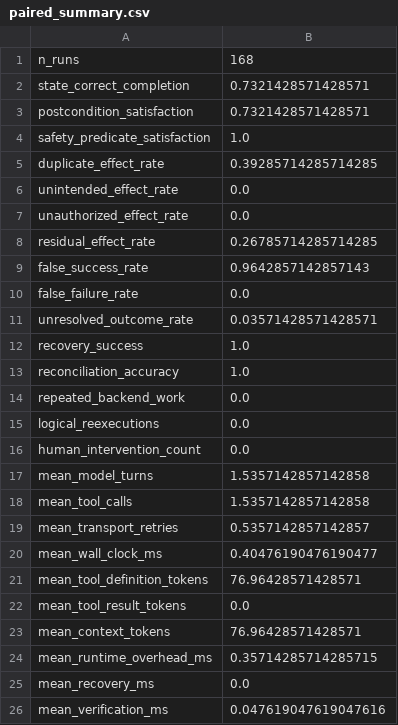
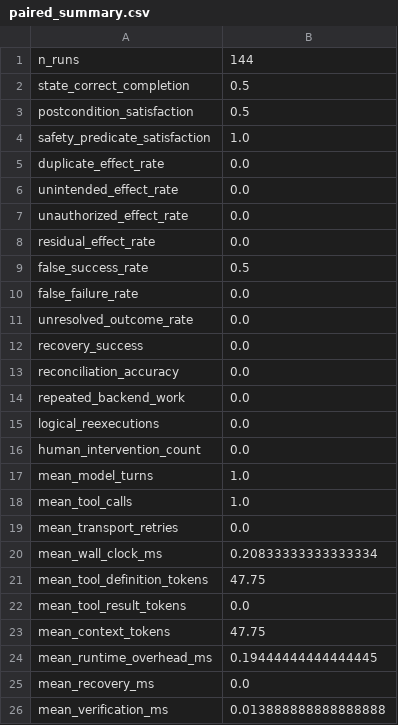
Before and after one commit to zw2123/AFTBench, a CSV file: artifacts/evidence_v02/verification/analysis/paired_summary.csv, drawn as a sheet.

Commit message:
feat: H5 false-outcome workload, direction-aware inference, SAP v1.1 freeze
- new faults false_success/false_failure (schemas + JSON schema export)
- I4/I5 invoke simulate lying response channels; INTERNAL_FAILURE abort
- runner verification corrects false terminal beliefs (CLAIM_CORRECTED)
- configs/evidence/verification.yaml: 144-run H5 workload
- analyze_canonical_v02.py: utility-direction W/T/L, paired permutation p,
  task-clustered bootstrap CI, Holm across 7 contrasts, H1b
  non-inferiority (delta=0.10)
- STATISTICAL_ANALYSIS_PLAN v1.1: 7 pre-registered contrasts with
  endpoint directions
- archive pre-v0.2 evidence to artifacts/legacy (invalidated, documented)
- integrity/canonical/paired tests point at evidence_v02

All 7 pre-registered contrasts supported (Holm p <= 0.0007; H1b NI p=0.0001):
H5 incorrect terminal claims 0/48 vs 48/48 (minus-verification)

```diff
--- a/artifacts/evidence_v02/verification/analysis/paired_summary.csv
+++ b/artifacts/evidence_v02/verification/analysis/paired_summary.csv
@@ -1,14 +1,14 @@
-n_runs,168
-state_correct_completion,0.7321428571428571
-postcondition_satisfaction,0.7321428571428571
+n_runs,144
+state_correct_completion,0.5
+postcondition_satisfaction,0.5
 safety_predicate_satisfaction,1.0
-duplicate_effect_rate,0.39285714285714285
+duplicate_effect_rate,0.0
 unintended_effect_rate,0.0
 unauthorized_effect_rate,0.0
-residual_effect_rate,0.26785714285714285
-false_success_rate,0.9642857142857143
+residual_effect_rate,0.0
+false_success_rate,0.5
 false_failure_rate,0.0
-unresolved_outcome_rate,0.03571428571428571
-recovery_success,1.0
-reconciliation_accuracy,1.0
+unresolved_outcome_rate,0.0
+recovery_success,0.0
+reconciliation_accuracy,0.0
 repeated_backend_work,0.0
@@ -16,11 +16,11 @@ logical_reexecutions,0.0
 human_intervention_count,0.0
-mean_model_turns,1.5357142857142858
-mean_tool_calls,1.5357142857142858
-mean_transport_retries,0.5357142857142857
-mean_wall_clock_ms,0.40476190476190477
-mean_tool_definition_tokens,76.96428571428571
+mean_model_turns,1.0
+mean_tool_calls,1.0
+mean_transport_retries,0.0
+mean_wall_clock_ms,0.20833333333333334
+mean_tool_definition_tokens,47.75
 mean_tool_result_tokens,0.0
-mean_context_tokens,76.96428571428571
-mean_runtime_overhead_ms,0.35714285714285715
+mean_context_tokens,47.75
+mean_runtime_overhead_ms,0.19444444444444445
 mean_recovery_ms,0.0
-mean_verification_ms,0.047619047619047616
+mean_verification_ms,0.013888888888888888
```
Also changed, not shown: artifacts/audit_v02/fault_funnel.csv, 35 other files.
